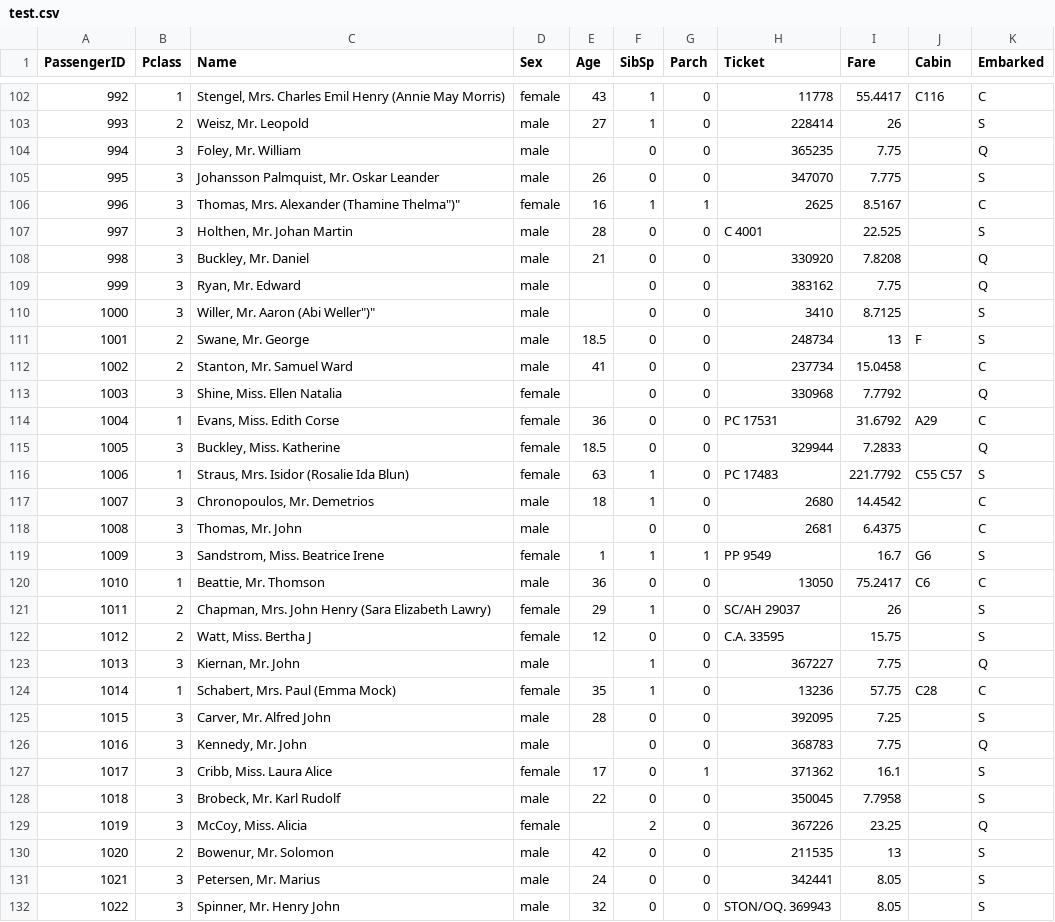
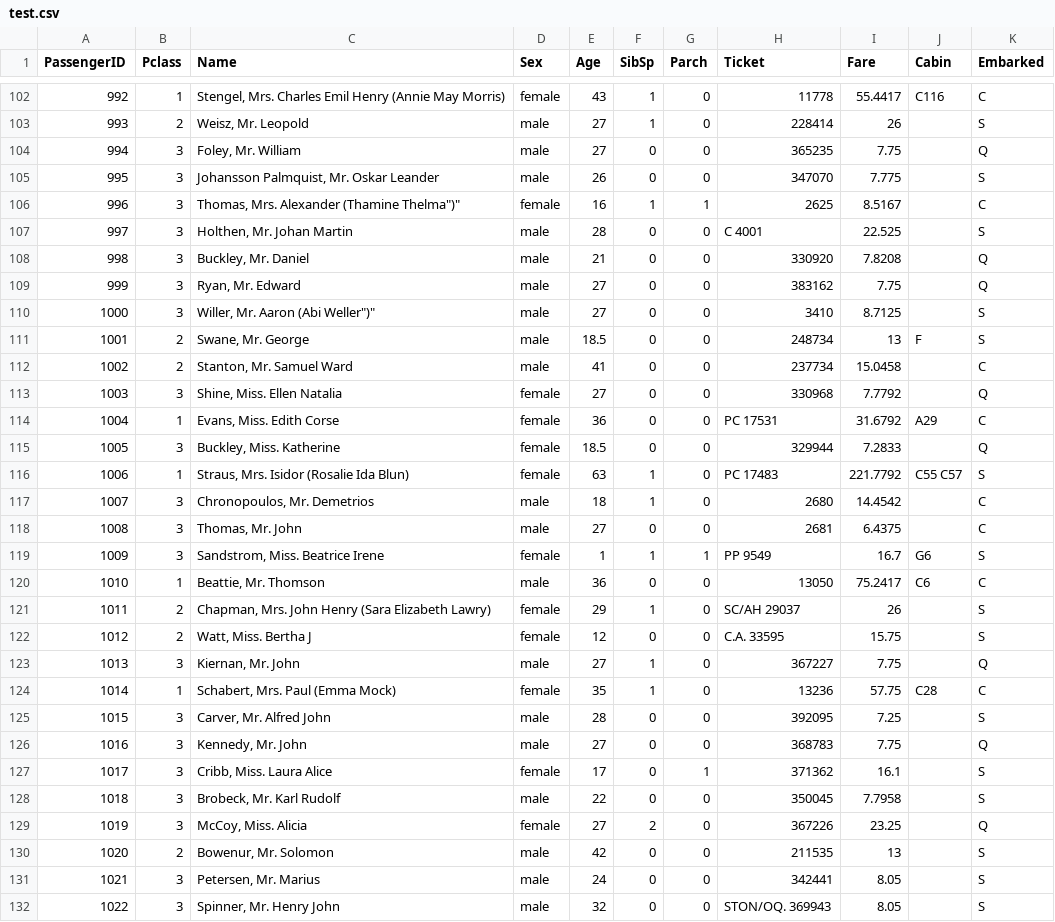
Before and after one commit to zz465213/Titanic, a CSV file: test.csv, drawn as a sheet; only a part is shown, gaps mark what is left out; the diff covers the shown part only.

```diff
--- a/test.csv
+++ b/test.csv
@@ -103,3 +103,3 @@ PassengerID,Pclass,Name,Sex,Age,SibSp,Parch,Ticket,Fare,Cabin,Embarked
 993,2,"Weisz, Mr. Leopold",male,27,1,0,228414,26,,S
-994,3,"Foley, Mr. William",male,,0,0,365235,7.75,,Q
+994,3,"Foley, Mr. William",male,27,0,0,365235,7.75,,Q
 995,3,"Johansson Palmquist, Mr. Oskar Leander",male,26,0,0,347070,7.775,,S
@@ -108,7 +108,7 @@ PassengerID,Pclass,Name,Sex,Age,SibSp,Parch,Ticket,Fare,Cabin,Embarked
 998,3,"Buckley, Mr. Daniel",male,21,0,0,330920,7.8208,,Q
-999,3,"Ryan, Mr. Edward",male,,0,0,383162,7.75,,Q
-1000,3,"Willer, Mr. Aaron (Abi Weller"")""",male,,0,0,3410,8.7125,,S
+999,3,"Ryan, Mr. Edward",male,27,0,0,383162,7.75,,Q
+1000,3,"Willer, Mr. Aaron (Abi Weller"")""",male,27,0,0,3410,8.7125,,S
 1001,2,"Swane, Mr. George",male,18.5,0,0,248734,13,F,S
 1002,2,"Stanton, Mr. Samuel Ward",male,41,0,0,237734,15.0458,,C
-1003,3,"Shine, Miss. Ellen Natalia",female,,0,0,330968,7.7792,,Q
+1003,3,"Shine, Miss. Ellen Natalia",female,27,0,0,330968,7.7792,,Q
 1004,1,"Evans, Miss. Edith Corse",female,36,0,0,PC 17531,31.6792,A29,C
@@ -117,3 +117,3 @@ PassengerID,Pclass,Name,Sex,Age,SibSp,Parch,Ticket,Fare,Cabin,Embarked
 1007,3,"Chronopoulos, Mr. Demetrios",male,18,1,0,2680,14.4542,,C
-1008,3,"Thomas, Mr. John",male,,0,0,2681,6.4375,,C
+1008,3,"Thomas, Mr. John",male,27,0,0,2681,6.4375,,C
 1009,3,"Sandstrom, Miss. Beatrice Irene",female,1,1,1,PP 9549,16.7,G6,S
@@ -122,9 +122,9 @@ PassengerID,Pclass,Name,Sex,Age,SibSp,Parch,Ticket,Fare,Cabin,Embarked
 1012,2,"Watt, Miss. Bertha J",female,12,0,0,C.A. 33595,15.75,,S
-1013,3,"Kiernan, Mr. John",male,,1,0,367227,7.75,,Q
+1013,3,"Kiernan, Mr. John",male,27,1,0,367227,7.75,,Q
 1014,1,"Schabert, Mrs. Paul (Emma Mock)",female,35,1,0,13236,57.75,C28,C
 1015,3,"Carver, Mr. Alfred John",male,28,0,0,392095,7.25,,S
-1016,3,"Kennedy, Mr. John",male,,0,0,368783,7.75,,Q
+1016,3,"Kennedy, Mr. John",male,27,0,0,368783,7.75,,Q
 1017,3,"Cribb, Miss. Laura Alice",female,17,0,1,371362,16.1,,S
 1018,3,"Brobeck, Mr. Karl Rudolf",male,22,0,0,350045,7.7958,,S
-1019,3,"McCoy, Miss. Alicia",female,,2,0,367226,23.25,,Q
+1019,3,"McCoy, Miss. Alicia",female,27,2,0,367226,23.25,,Q
 1020,2,"Bowenur, Mr. Solomon",male,42,0,0,211535,13,,S
```
Also changed, not shown: 78 edited cells elsewhere in this file, check.csv, 2 other files.
